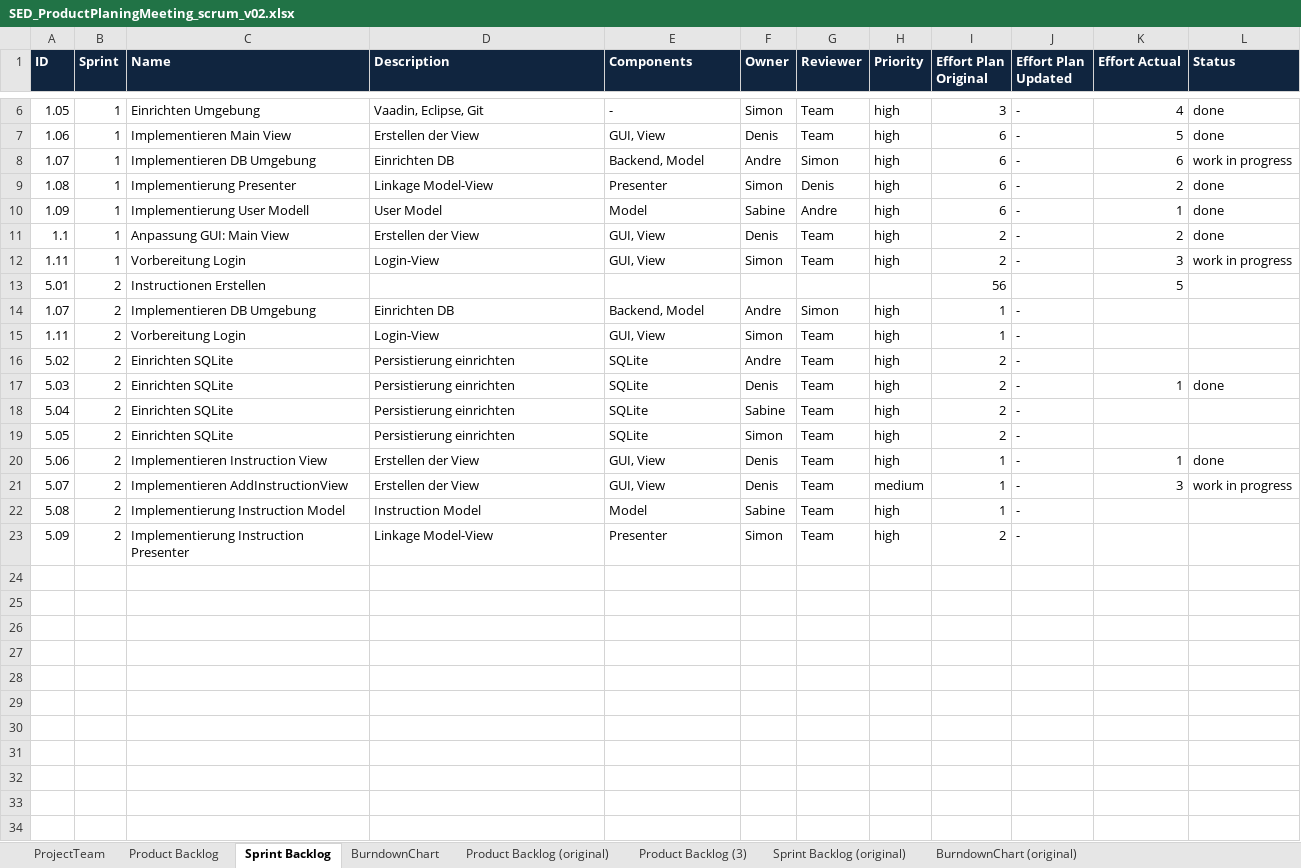
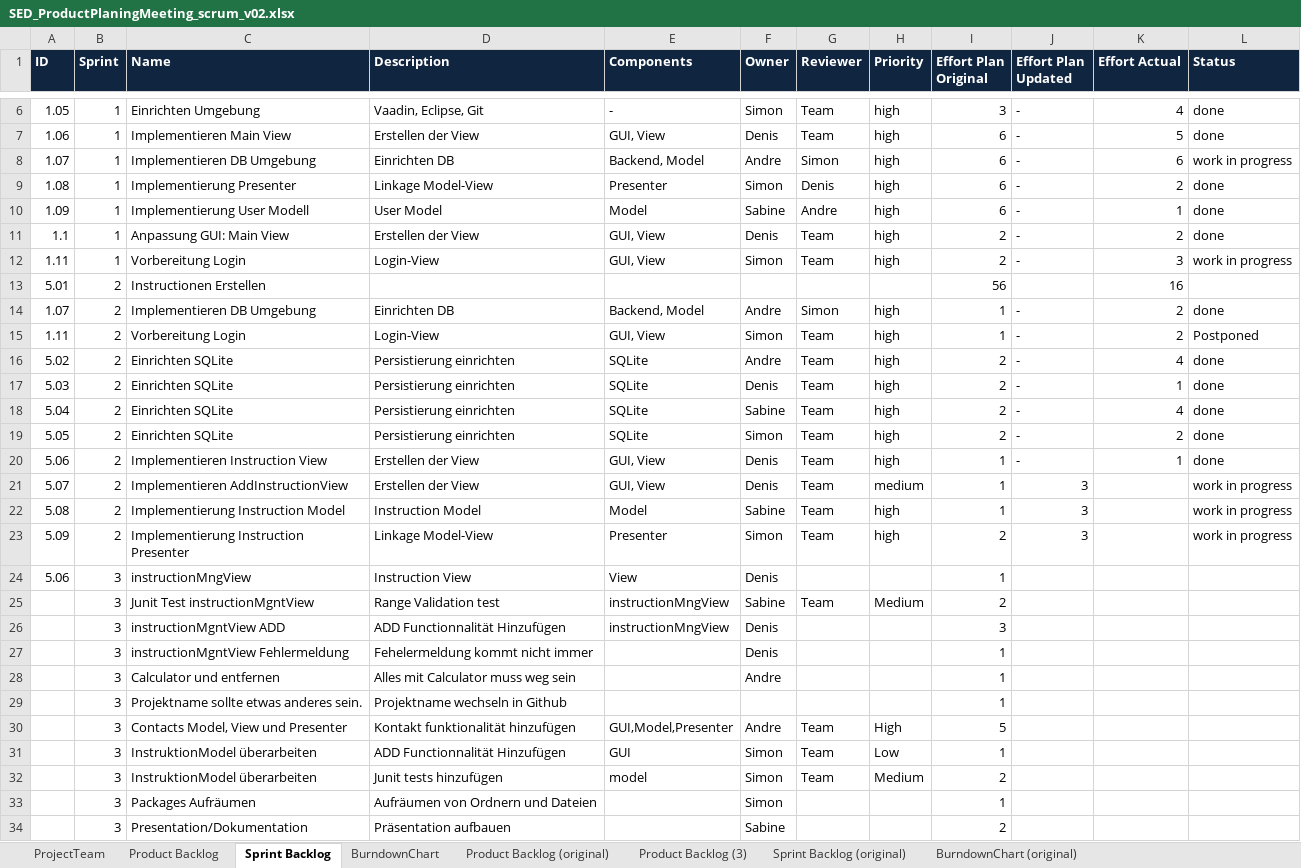
Before and after one commit to berts1bfh/ch.bfh.btx8081.w2020.red, an Excel workbook: doc/task04/SED_ProductPlaningMeeting_scrum_v02.xlsx, sheet Sprint Backlog, drawn as a sheet; only a part is shown, gaps mark what is left out; values as stored, in another font and other column widths than the file's, no borders; the diff names each change by its address in the sheet, - before the commit and + after, or states it on an @@ line.

Commit message:
Product Planning Update

```diff
--- a/doc/task04/SED_ProductPlaningMeeting_scrum_v02.xlsx (sheet Sprint Backlog)
+++ b/doc/task04/SED_ProductPlaningMeeting_scrum_v02.xlsx (sheet Sprint Backlog)
-K13 (Effort Actual): 5
+K13 (Effort Actual): 16
-K14:K15 (Effort Actual): (empty)
+K14:K15 (Effort Actual): 2
-L14 (Status): (empty)
+L14 (Status): done
-L15 (Status): (empty)
+L15 (Status): Postponed
-K16 (Effort Actual): (empty)
+K16 (Effort Actual): 4
-L16 (Status): (empty)
+L16 (Status): done
-K18 (Effort Actual): (empty)
+K18 (Effort Actual): 4
-L18:L19 (Status): (empty)
+L18:L19 (Status): done
-K19 (Effort Actual): (empty)
+K19 (Effort Actual): 2
-J21:J23 (Effort Plan Updated): -
+J21:J23 (Effort Plan Updated): 3
-K21 (Effort Actual): 3
+K21 (Effort Actual): (empty)
-L22:L23 (Status): (empty)
+L22:L23 (Status): work in progress
+row 24: 5.06 | 3 | instructionMngView | Instruction View | View | Denis |  |  | 1
+row 25:  | 3 | Junit Test instructionMgntView | Range Validation test | instructionMngView | Sabine | Team | Medium | 2
+row 26:  | 3 | instructionMgntView ADD | ADD Functionnalität Hinzufügen | instructionMngView | Denis |  |  | 3
+row 27:  | 3 | instructionMgntView Fehlermeldung | Fehelermeldung kommt nicht immer |  | Denis |  |  | 1
+row 28:  | 3 | Calculator und entfernen | Alles mit Calculator muss weg sein |  | Andre |  |  | 1
+row 29:  | 3 | Projektname sollte etwas anderes sein. | Projektname wechseln in Github |  |  |  |  | 1
+row 30:  | 3 | Contacts Model, View und Presenter | Kontakt funktionalität hinzufügen | GUI,Model,Presenter | Andre | Team | High | 5
+row 31:  | 3 | InstruktionModel überarbeiten | ADD Functionnalität Hinzufügen | GUI | Simon | Team | Low | 1
+row 32:  | 3 | InstruktionModel überarbeiten | Junit tests hinzufügen | model | Simon | Team | Medium | 2
+row 33:  | 3 | Packages Aufräumen | Aufräumen von Ordnern und Dateien |  | Simon |  |  | 1
+row 34:  | 3 | Presentation/Dokumentation | Präsentation aufbauen |  | Sabine |  |  | 2
```
